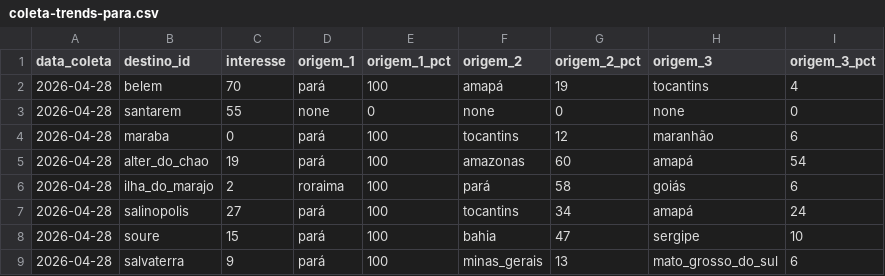
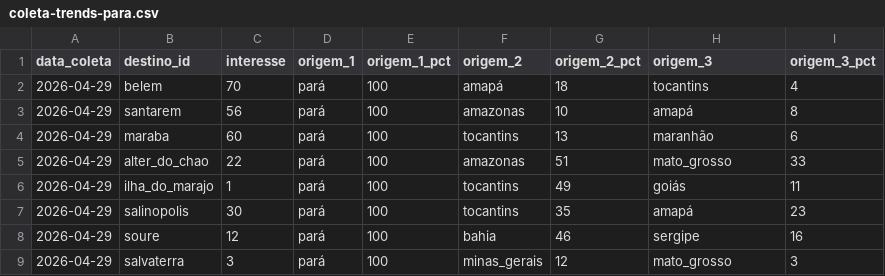
Before and after one commit to LIEZIOABR/pulse-amazonia, a CSV file: coleta-trends-para.csv, drawn as a sheet; only a part is shown; the diff covers the shown part only.

```diff
--- a/coleta-trends-para.csv
+++ b/coleta-trends-para.csv
@@ -1,9 +1,9 @@
 data_coleta,destino_id,interesse,origem_1,origem_1_pct,origem_2,origem_2_pct,origem_3,origem_3_pct
-2026-04-28,belem,70,pará,100,amapá,19,tocantins,4
-2026-04-28,santarem,55,none,0,none,0,none,0
-2026-04-28,maraba,0,pará,100,tocantins,12,maranhão,6
-2026-04-28,alter_do_chao,19,pará,100,amazonas,60,amapá,54
-2026-04-28,ilha_do_marajo,2,roraima,100,pará,58,goiás,6
-2026-04-28,salinopolis,27,pará,100,tocantins,34,amapá,24
-2026-04-28,soure,15,pará,100,bahia,47,sergipe,10
-2026-04-28,salvaterra,9,pará,100,minas_gerais,13,mato_grosso_do_sul,6
+2026-04-29,belem,70,pará,100,amapá,18,tocantins,4
+2026-04-29,santarem,56,pará,100,amazonas,10,amapá,8
+2026-04-29,maraba,60,pará,100,tocantins,13,maranhão,6
+2026-04-29,alter_do_chao,22,pará,100,amazonas,51,mato_grosso,33
+2026-04-29,ilha_do_marajo,1,pará,100,tocantins,49,goiás,11
+2026-04-29,salinopolis,30,pará,100,tocantins,35,amapá,23
+2026-04-29,soure,12,pará,100,bahia,46,sergipe,16
+2026-04-29,salvaterra,3,pará,100,minas_gerais,12,mato_grosso,3
```
Also changed, not shown: 24 edited cells elsewhere in this file, coleta-concorrentes-nacionais.csv.
